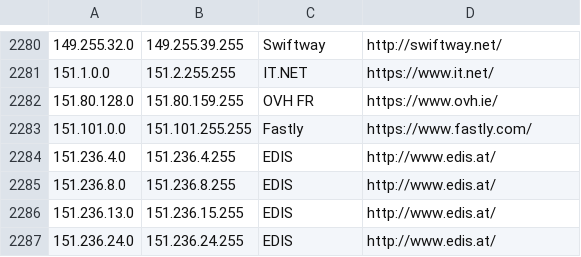
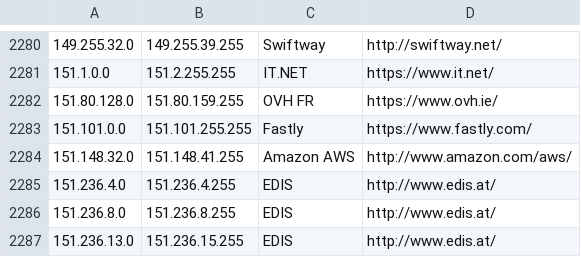
Before and after one commit to kanadaj/ipcat, a CSV file: datacenters.csv, drawn as a sheet; only a part is shown, gaps mark what is left out; the shorter side is filled out with more unchanged rows; the diff names each change by its address in the sheet, - before the commit and + after, or states it on an @@ line.

Commit message:
Update IP list to include latest IP ranges for AWS

```diff
--- a/datacenters.csv
+++ b/datacenters.csv
+row 2284: 151.148.32.0 | 151.148.41.255 | Amazon AWS | http://www.amazon.com/aws/
```
Also changed, not shown: datacenters-stats.csv.
